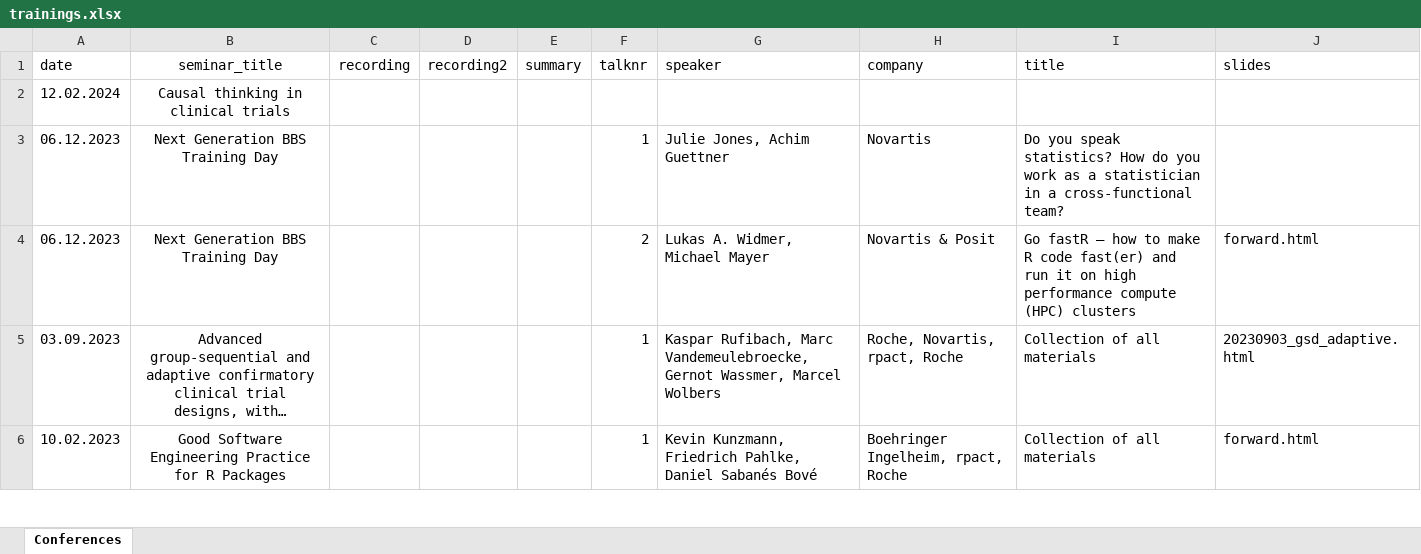
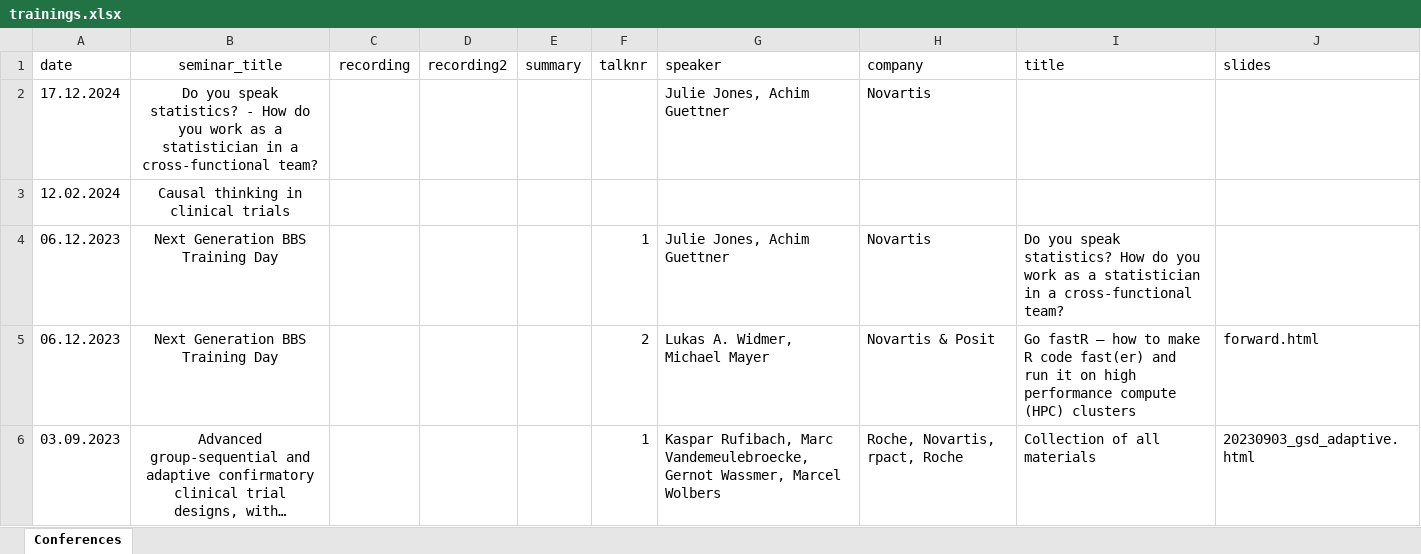
Before and after one commit to baselbiometrics/home, an Excel workbook: data/trainings.xlsx, sheet Conferences, drawn as a sheet; only a part is shown; the shorter side is filled out with more unchanged rows; long unchanged cells end in …; values as stored, in another font and other column widths than the file's, no borders; charts and pictures not drawn; the diff names each change by its address in the sheet, - before the commit and + after, or states it on an @@ line.

```diff
--- a/data/trainings.xlsx (sheet Conferences)
+++ b/data/trainings.xlsx (sheet Conferences)
+row 2: 17.12.2024 | Do you speak statistics? - How do you work as a statistician in a cross-functional team? |  |  |  |  | Julie Jones, Achim Guettner | Novartis
```
Also changed, not shown: charts or pictures, data/upcoming.xlsx, 6 other files.
